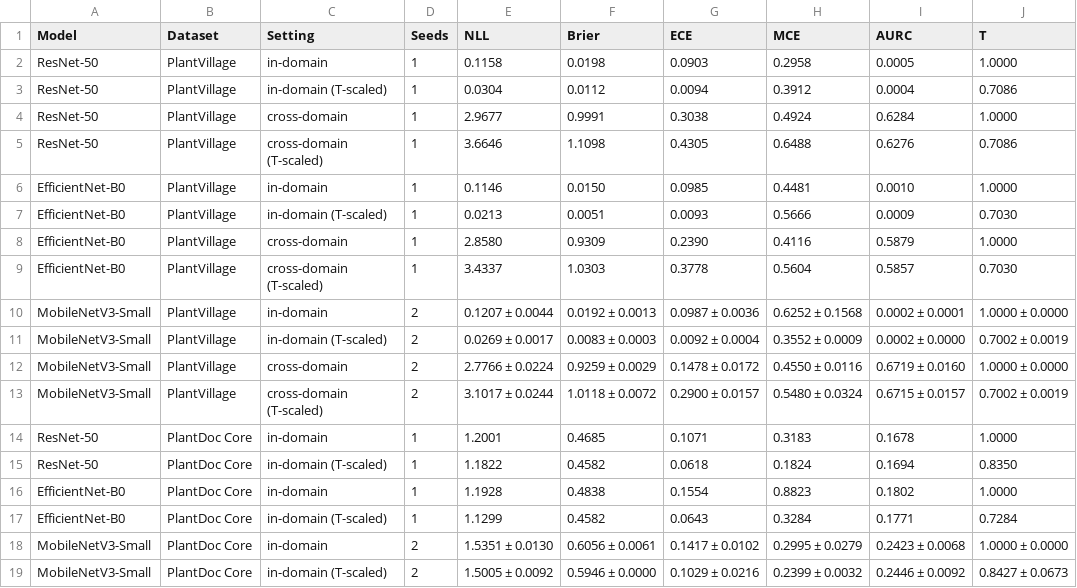
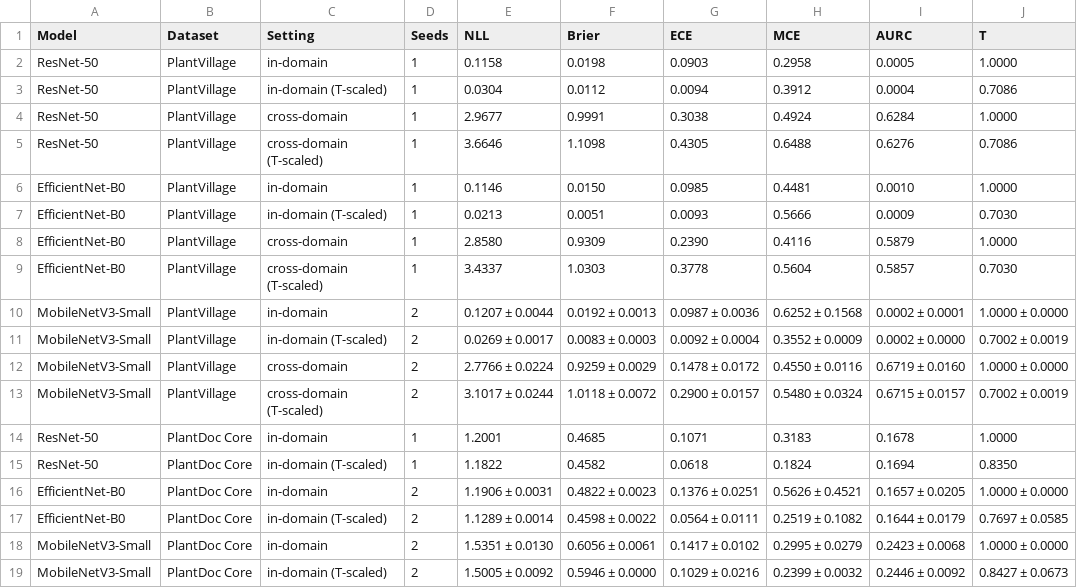
Before and after one commit to IzbassarO/plant-risk-eval, a CSV file: experiments/ica26/tables/table6_calibration.csv, drawn as a sheet.

```diff
--- a/experiments/ica26/tables/table6_calibration.csv
+++ b/experiments/ica26/tables/table6_calibration.csv
@@ -15,4 +15,4 @@ ResNet-50,PlantDoc Core,in-domain,1,1.2001,0.4685,0.1071,0.3183,0.1678,1.0000
 ResNet-50,PlantDoc Core,in-domain (T-scaled),1,1.1822,0.4582,0.0618,0.1824,0.1694,0.8350
-EfficientNet-B0,PlantDoc Core,in-domain,1,1.1928,0.4838,0.1554,0.8823,0.1802,1.0000
-EfficientNet-B0,PlantDoc Core,in-domain (T-scaled),1,1.1299,0.4582,0.0643,0.3284,0.1771,0.7284
+EfficientNet-B0,PlantDoc Core,in-domain,2,1.1906 ± 0.0031,0.4822 ± 0.0023,0.1376 ± 0.0251,0.5626 ± 0.4521,0.1657 ± 0.0205,1.0000 ± 0.0000
+EfficientNet-B0,PlantDoc Core,in-domain (T-scaled),2,1.1289 ± 0.0014,0.4598 ± 0.0022,0.0564 ± 0.0111,0.2519 ± 0.1082,0.1644 ± 0.0179,0.7697 ± 0.0585
 MobileNetV3-Small,PlantDoc Core,in-domain,2,1.5351 ± 0.0130,0.6056 ± 0.0061,0.1417 ± 0.0102,0.2995 ± 0.0279,0.2423 ± 0.0068,1.0000 ± 0.0000
```
Also changed, not shown: experiments/ica26/tables/table2_in_domain_performance.csv, experiments/ica26/tables/table2_in_domain_performance_per_seed.csv, 38 other files.
